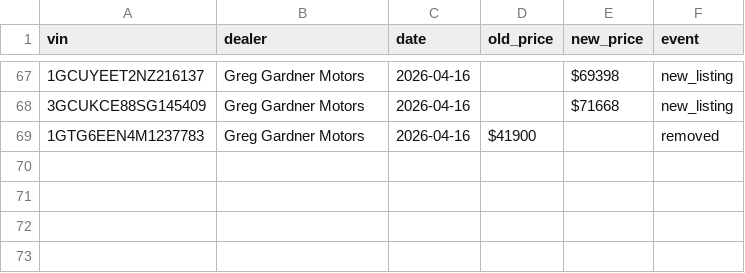
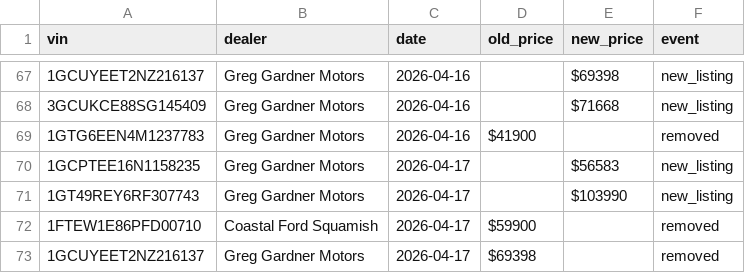
Before and after one commit to wilrocks79/truck-tracker, a CSV file: data/price_history.csv, drawn as a sheet; only a part is shown, gaps mark what is left out; the diff names each change by its address in the sheet, - before the commit and + after, or states it on an @@ line.

```diff
--- a/data/price_history.csv
+++ b/data/price_history.csv
+row 70: 1GCPTEE16N1158235 | Greg Gardner Motors | 2026-04-17 |  | $56583 | new_listing
+row 71: 1GT49REY6RF307743 | Greg Gardner Motors | 2026-04-17 |  | $103990 | new_listing
+row 72: 1FTEW1E86PFD00710 | Coastal Ford Squamish | 2026-04-17 | $59900 |  | removed
+row 73: 1GCUYEET2NZ216137 | Greg Gardner Motors | 2026-04-17 | $69398 |  | removed
```
Also changed, not shown: data/inventory.csv, 2 other files.
